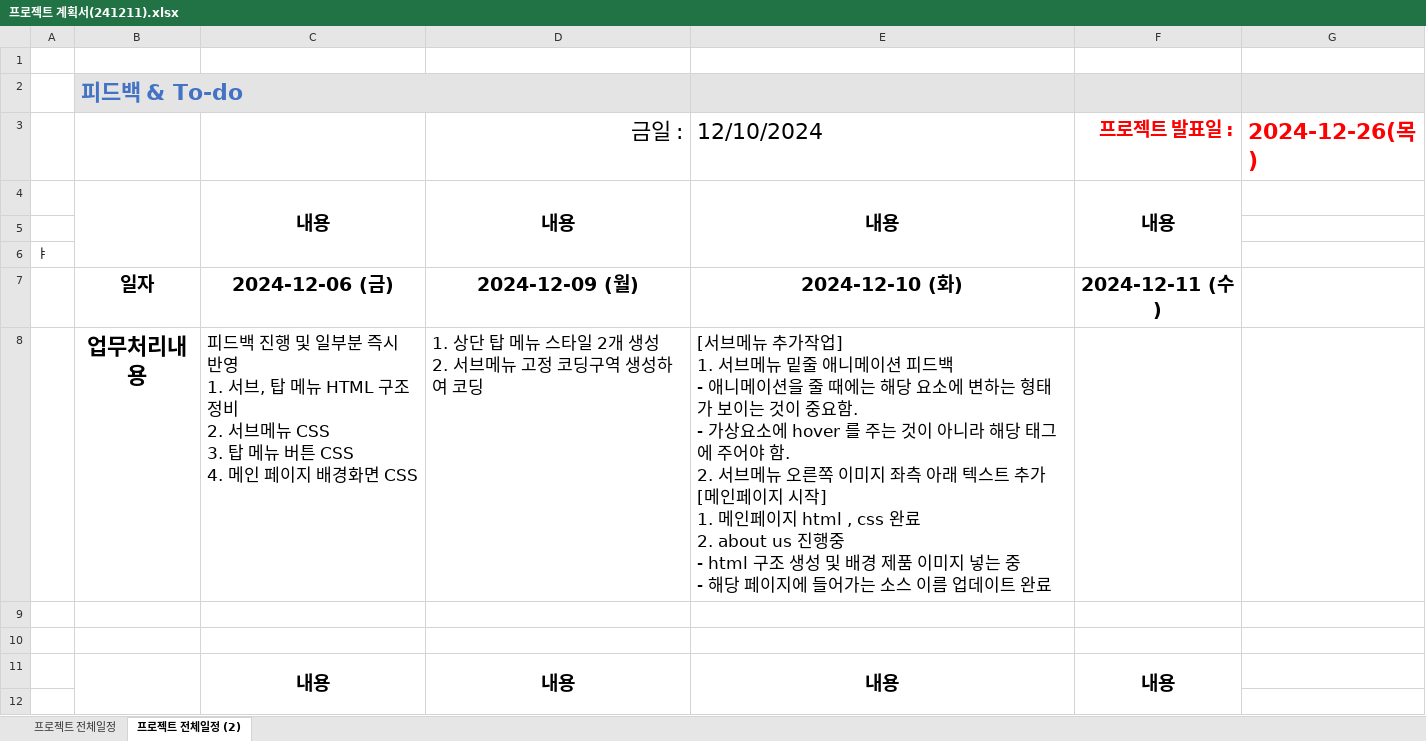
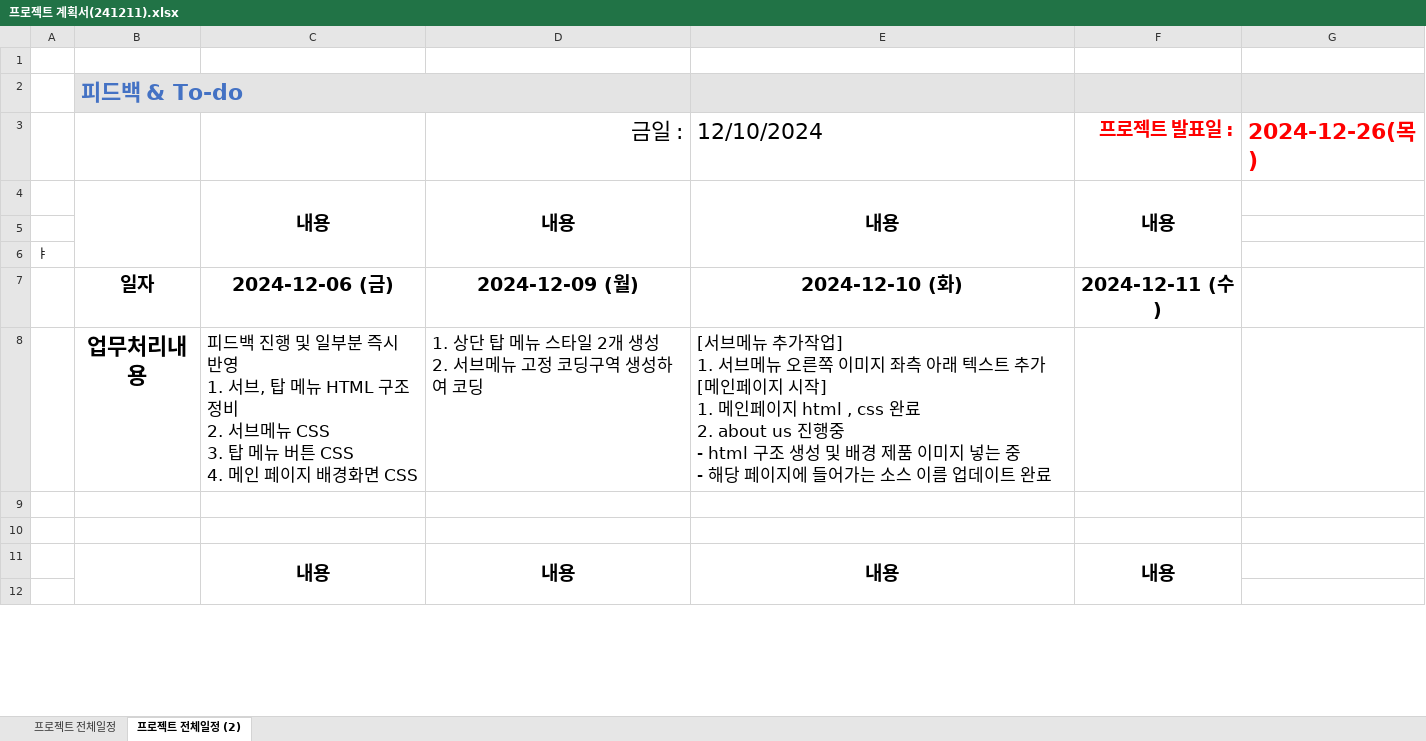
Before and after one commit to Hyeonseok0529/FED-RV-YHS, an Excel workbook: 9999.개인프로젝트/01.분석설계/프로젝트 관리/프로젝트 계획서(241211).xlsx, sheet 프로젝트 전체일정 (2), drawn as a sheet; only a part is shown; values as stored, in another font and other column widths than the file's, no borders; conditional formats not drawn; ↵ is a line break in a cell; the diff covers the shown part only; the diff names each change by its address in the sheet, - before the commit and + after, or states it on an @@ line.

Commit message:
프로젝트 계획서 업뎃

```diff
--- a/9999.개인프로젝트/01.분석설계/프로젝트 관리/프로젝트 계획서(241211).xlsx (sheet 프로젝트 전체일정 (2))
+++ b/9999.개인프로젝트/01.분석설계/프로젝트 관리/프로젝트 계획서(241211).xlsx (sheet 프로젝트 전체일정 (2))
-E8 (12/10/2024): …브메뉴 밑줄 애니메이션 피드백 ↵ - 애니메이션을 줄 때에는 해당 요소에 변하는 형태가 보이는 것이 중요함. ↵ - 가상요소에 hover 를 주는 것이 아니라 해당 태그에 주어야 함. ↵ 2. 서브메뉴 오른쪽…
+E8 (12/10/2024): …브메뉴 오른쪽…
```
Also changed, not shown: 3 edited cells elsewhere in this sheet, hidden cells, charts or pictures, 1 other file.
